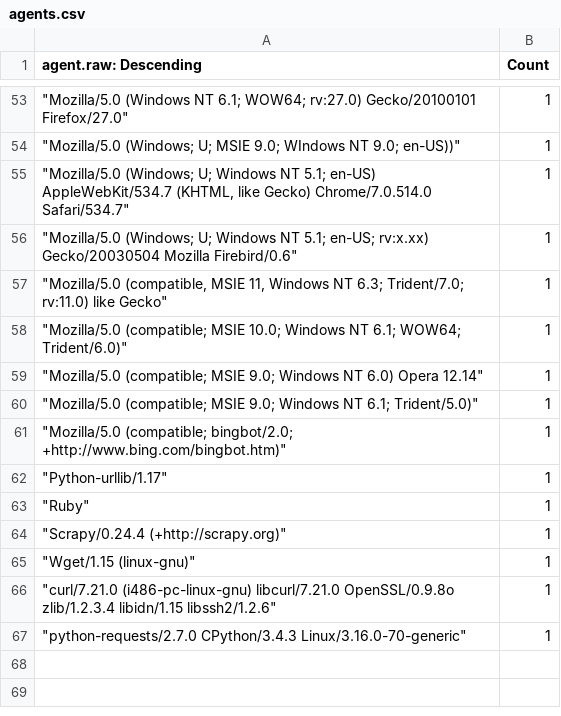
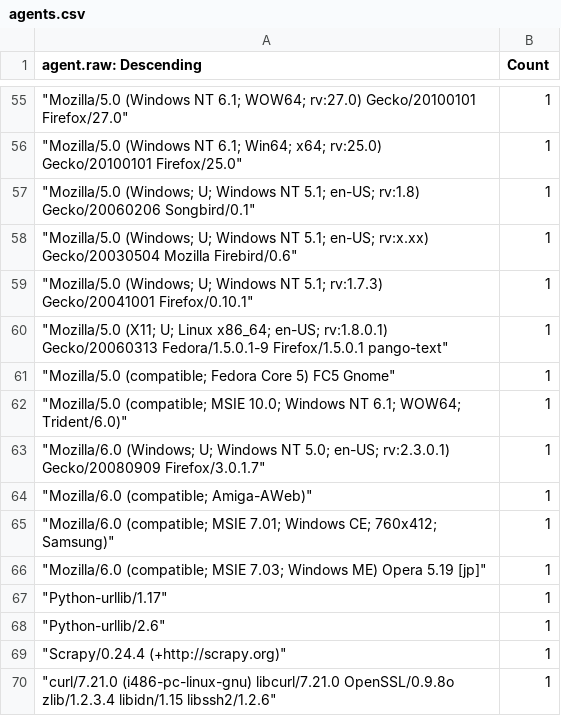
Before and after one commit to neilwillgettoit/risky.cloud, a CSV file: agents.csv, drawn as a sheet; only a part is shown, gaps mark what is left out; the diff covers the shown part only.

Commit message:
Daily snapshot
user agents that hit the bait past 24 hours

```diff
--- a/agents.csv
+++ b/agents.csv
@@ -53,15 +55,16 @@
 """Mozilla/5.0 (Windows NT 6.1; WOW64; rv:27.0) Gecko/20100101 Firefox/27.0""",1
-"""Mozilla/5.0 (Windows; U; MSIE 9.0; WIndows NT 9.0; en-US))""",1
-"""Mozilla/5.0 (Windows; U; Windows NT 5.1; en-US) AppleWebKit/534.7 (KHTML, like Gecko) Chrome/7.0.514.0 Safari/534.7""",1
+"""Mozilla/5.0 (Windows NT 6.1; Win64; x64; rv:25.0) Gecko/20100101 Firefox/25.0""",1
+"""Mozilla/5.0 (Windows; U; Windows NT 5.1; en-US; rv:1.8) Gecko/20060206 Songbird/0.1""",1
 """Mozilla/5.0 (Windows; U; Windows NT 5.1; en-US; rv:x.xx) Gecko/20030504 Mozilla Firebird/0.6""",1
-"""Mozilla/5.0 (compatible, MSIE 11, Windows NT 6.3; Trident/7.0; rv:11.0) like Gecko""",1
+"""Mozilla/5.0 (Windows; U; Windows NT 5.1; rv:1.7.3) Gecko/20041001 Firefox/0.10.1""",1
+"""Mozilla/5.0 (X11; U; Linux x86_64; en-US; rv:1.8.0.1) Gecko/20060313 Fedora/1.5.0.1-9 Firefox/1.5.0.1 pango-text""",1
+"""Mozilla/5.0 (compatible; Fedora Core 5) FC5 Gnome""",1
 """Mozilla/5.0 (compatible; MSIE 10.0; Windows NT 6.1; WOW64; Trident/6.0)""",1
-"""Mozilla/5.0 (compatible; MSIE 9.0; Windows NT 6.0) Opera 12.14""",1
-"""Mozilla/5.0 (compatible; MSIE 9.0; Windows NT 6.1; Trident/5.0)""",1
-"""Mozilla/5.0 (compatible; bingbot/2.0; +http://www.bing.com/bingbot.htm)""",1
+"""Mozilla/6.0 (Windows; U; Windows NT 5.0; en-US; rv:2.3.0.1) Gecko/20080909 Firefox/3.0.1.7""",1
+"""Mozilla/6.0 (compatible; Amiga-AWeb)""",1
+"""Mozilla/6.0 (compatible; MSIE 7.01; Windows CE; 760x412; Samsung)""",1
+"""Mozilla/6.0 (compatible; MSIE 7.03; Windows ME) Opera 5.19 [jp]""",1
 """Python-urllib/1.17""",1
-"""Ruby""",1
+"""Python-urllib/2.6""",1
 """Scrapy/0.24.4 (+http://scrapy.org)""",1
-"""Wget/1.15 (linux-gnu)""",1
 """curl/7.21.0 (i486-pc-linux-gnu) libcurl/7.21.0 OpenSSL/0.9.8o zlib/1.2.3.4 libidn/1.15 libssh2/1.2.6""",1
-"""python-requests/2.7.0 CPython/3.4.3 Linux/3.16.0-70-generic""",1
```
Also changed, not shown: 16 added rows, 14 removed rows and 17 edited cells elsewhere in this file.
